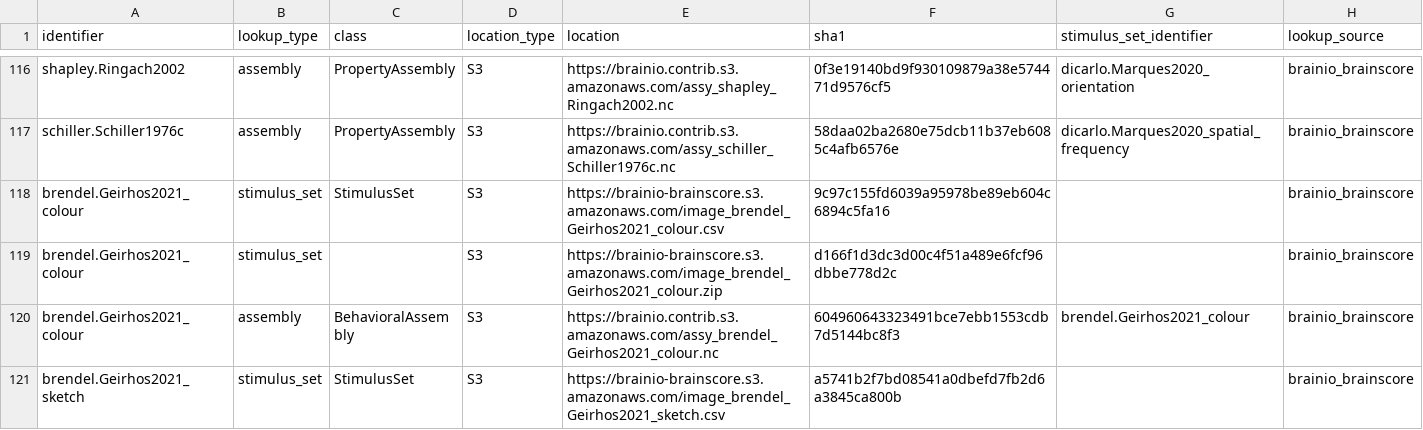
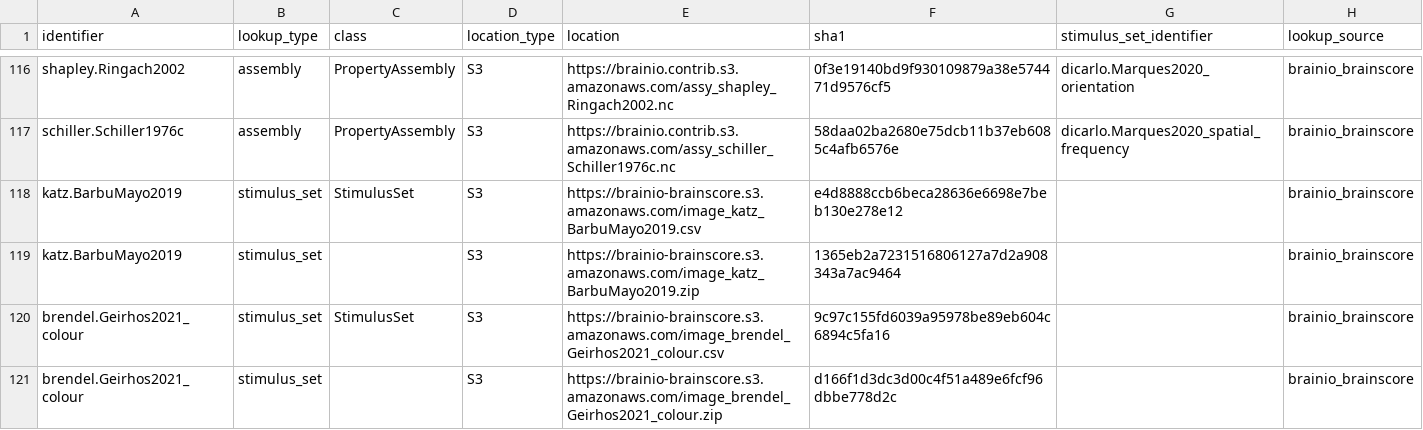
Before and after one commit to brain-score/vision, a CSV file: brainscore/lookup.csv, drawn as a sheet; only a part is shown, gaps mark what is left out; the shorter side is filled out with more unchanged rows.

Commit message:
Fixed more tests, added Katz benchmark lookup back.

```diff
--- a/brainscore/lookup.csv
+++ b/brainscore/lookup.csv
@@ -117,2 +117,4 @@ shapley.Ringach2002,assembly,PropertyAssembly,S3,https://brainio.contrib.s3.amaz
 schiller.Schiller1976c,assembly,PropertyAssembly,S3,https://brainio.contrib.s3.amazonaws.com/assy_schiller_Schiller1976c.nc,58daa02ba2680e75dcb11b37eb6085c4afb6576e,dicarlo.Marques2020_spatial_frequency,brainio_brainscore
+katz.BarbuMayo2019,stimulus_set,StimulusSet,S3,https://brainio-brainscore.s3.amazonaws.com/image_katz_BarbuMayo2019.csv,e4d8888ccb6beca28636e6698e7beb130e278e12,,brainio_brainscore
+katz.BarbuMayo2019,stimulus_set,,S3,https://brainio-brainscore.s3.amazonaws.com/image_katz_BarbuMayo2019.zip,1365eb2a7231516806127a7d2a908343a7ac9464,,brainio_brainscore
 brendel.Geirhos2021_colour,stimulus_set,StimulusSet,S3,https://brainio-brainscore.s3.amazonaws.com/image_brendel_Geirhos2021_colour.csv,9c97c155fd6039a95978be89eb604c6894c5fa16,,brainio_brainscore
```
Also changed, not shown: 1 other file.
